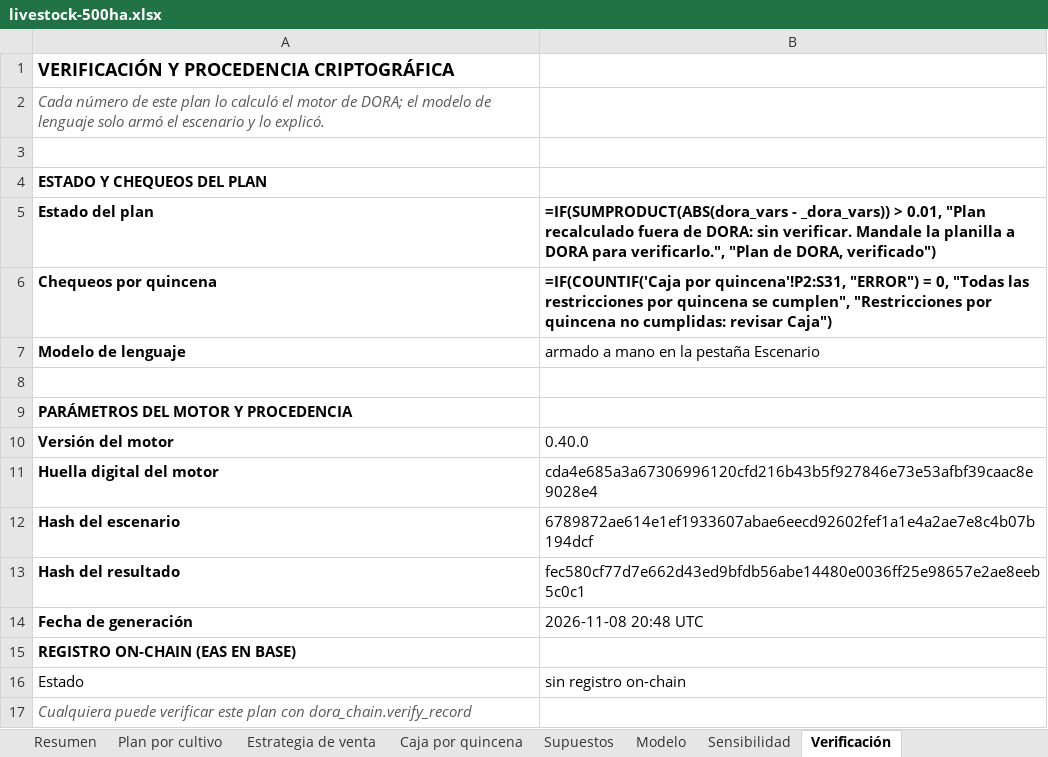
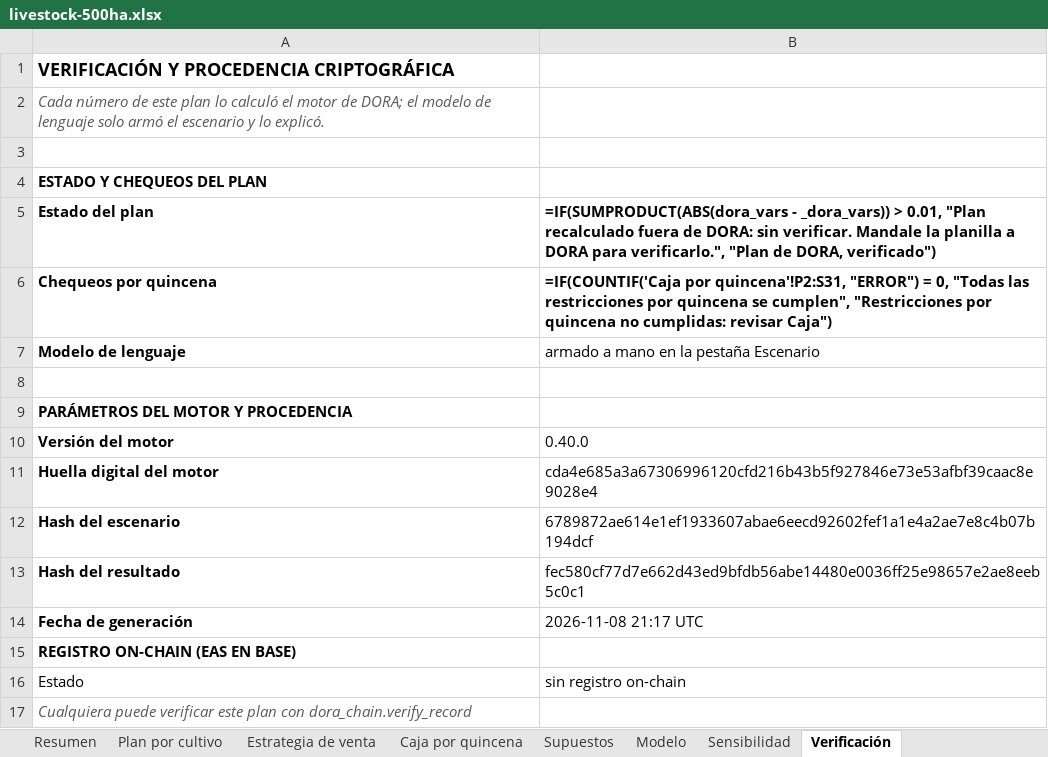
Before and after one commit to GuillermoSiaira/dora-farm-agent, an Excel workbook: docs/ejemplos/planillas/livestock-500ha.xlsx, sheet Verificación, drawn as a sheet; values as stored, in another font and other column widths than the file's, no borders; formulas without a stored value are shown as written; the diff names each change by its address in the sheet, - before the commit and + after, or states it on an @@ line.

```diff
--- a/docs/ejemplos/planillas/livestock-500ha.xlsx (sheet Verificación)
+++ b/docs/ejemplos/planillas/livestock-500ha.xlsx (sheet Verificación)
-B14: 2026-11-08 20:48 UTC
+B14: 2026-11-08 21:17 UTC
```
Also changed, not shown: sheet Modelo, docs/ejemplos/planillas/iowa-400ha.xlsx, docs/ejemplos/planillas/pampas-core-2000ha.xlsx, 6 other files.
